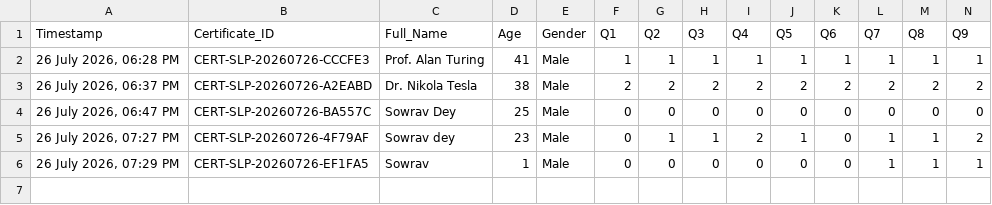
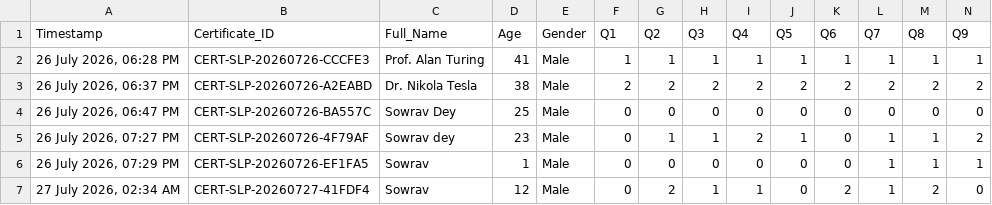
Before and after one commit to sowrav10/CareerPath, a CSV file: user_responses_log.csv, drawn as a sheet; only a part is shown; rows hold the shown columns only; the diff names each change by its address in the sheet, - before the commit and + after, or states it on an @@ line.

```diff
--- a/user_responses_log.csv
+++ b/user_responses_log.csv
+row 7: 27 July 2026, 02:34 AM | CERT-SLP-20260727-41FDF4 | Sowrav | 12 | Male | 0 | 2 | 1 | 1 | 0 | 2 | 1 | 2 | 0
```
Also changed, not shown: 7 other files.
